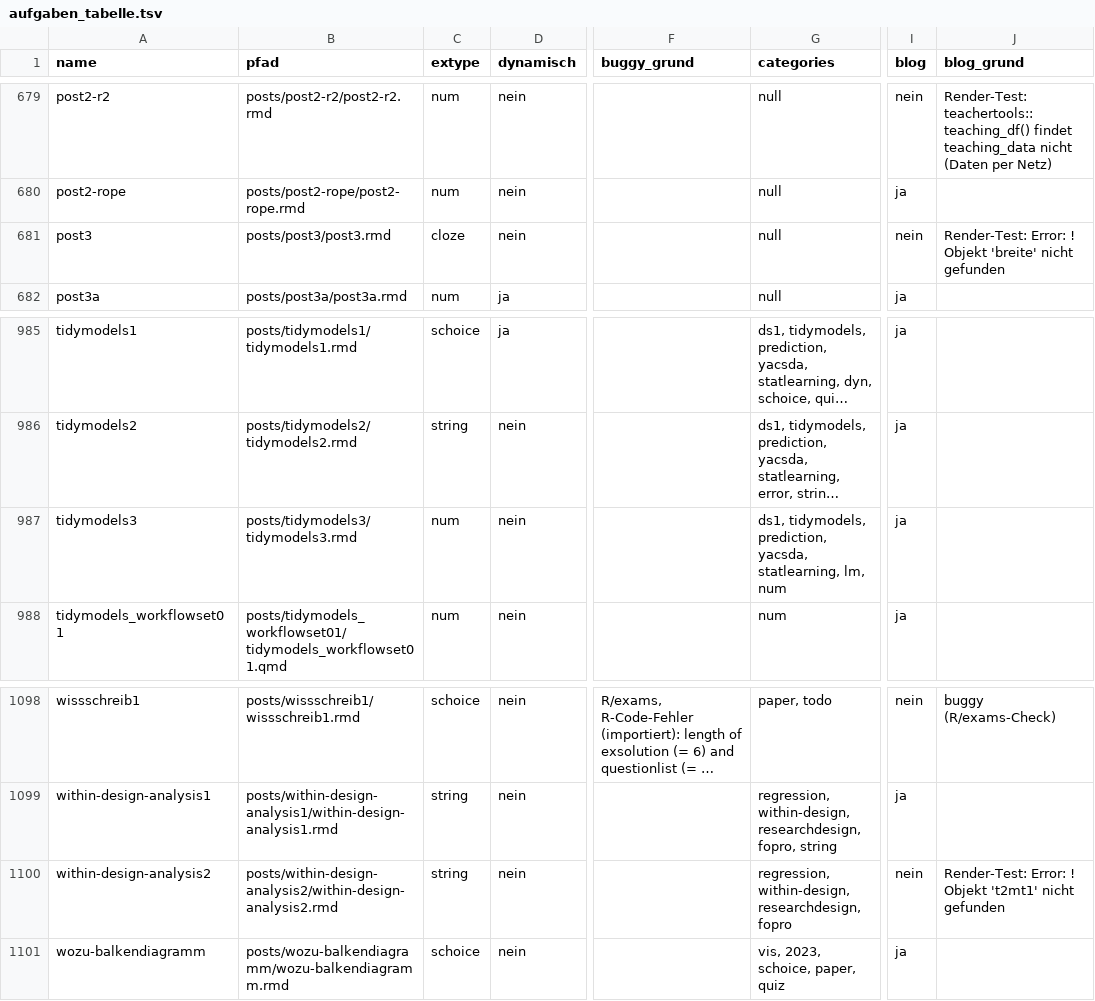
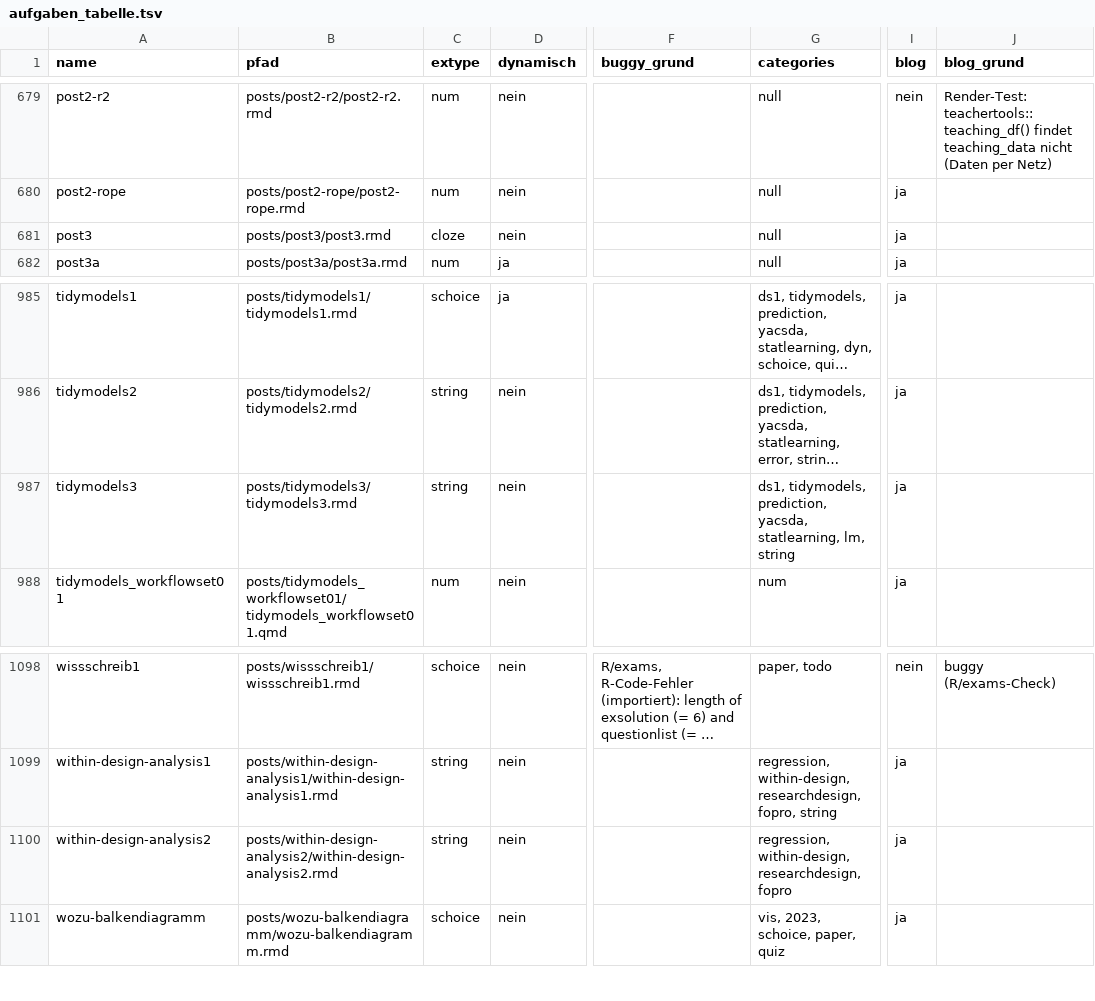
Before and after one commit to sebastiansauer/aufgabensammlung, a TSV file: aufgaben_tabelle.tsv, drawn as a sheet; only a part is shown, gaps mark what is left out; long unchanged cells end in …; the diff names each change by its address in the sheet, - before the commit and + after, or states it on an @@ line.

```diff
--- a/aufgaben_tabelle.tsv
+++ b/aufgaben_tabelle.tsv
-I681 (blog): nein
+I681 (blog): ja
-J681 (blog_grund): Render-Test: Error: ! Objekt 'breite' nicht gefunden
+J681 (blog_grund): (empty)
-C987 (extype): num
+C987 (extype): string
-G987 (categories): …statlearning, lm, num
+G987 (categories): …statlearning, lm, string
-I1100 (blog): nein
+I1100 (blog): ja
-J1100 (blog_grund): Render-Test: Error: ! Objekt 't2mt1' nicht gefunden
+J1100 (blog_grund): (empty)
```
Also changed, not shown: 13 other files.
